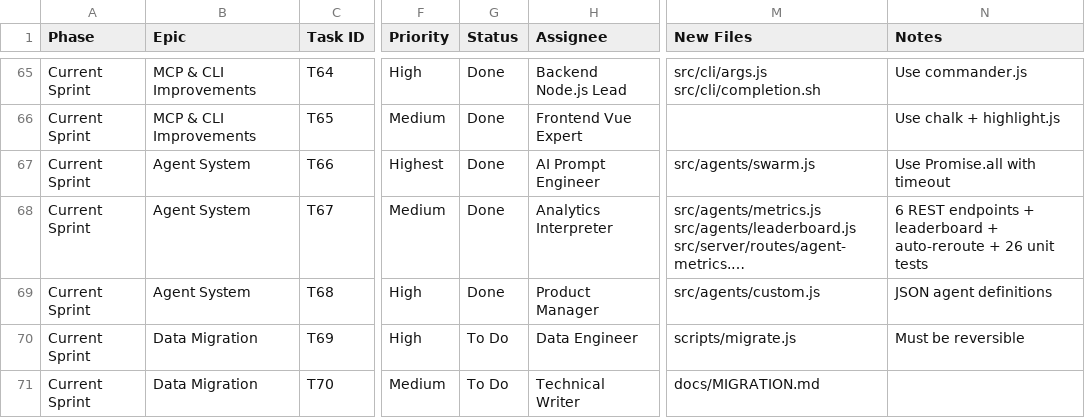
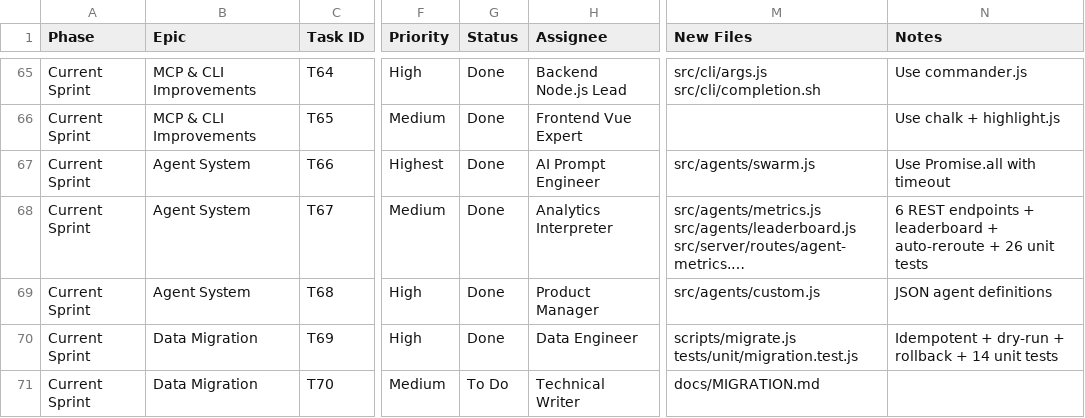
Before and after one commit to elkhedr-ai/elkhedr-orca, a CSV file: ORCA_PRODUCTION_ROADMAP.csv, drawn as a sheet; only a part is shown, gaps mark what is left out; long unchanged cells end in …; the diff names each change by its address in the sheet, - before the commit and + after, or states it on an @@ line.

```diff
--- a/ORCA_PRODUCTION_ROADMAP.csv
+++ b/ORCA_PRODUCTION_ROADMAP.csv
-G70 (Status): To Do
+G70 (Status): Done
-M70 (New Files): scripts/migrate.js
+M70 (New Files): scripts/migrate.js tests/unit/migration.test.js
-N70 (Notes): Must be reversible
+N70 (Notes): Idempotent + dry-run + rollback + 14 unit tests
```
Also changed, not shown: 2 other files.
